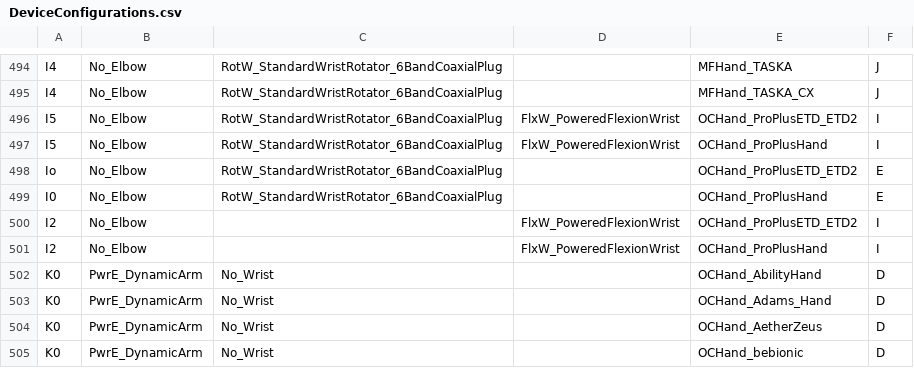
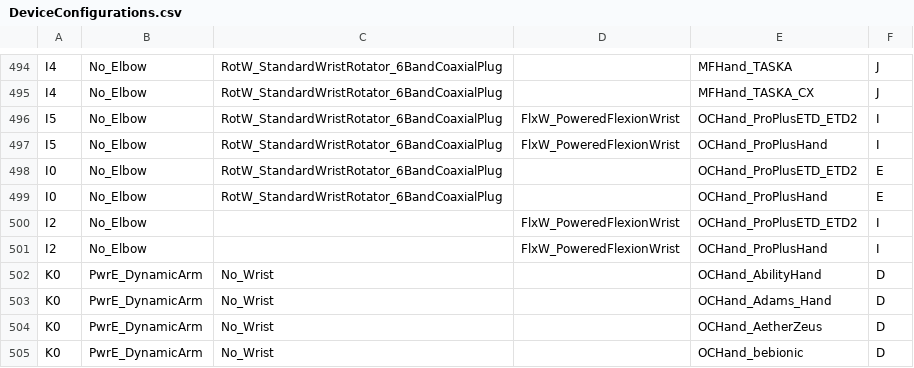
Before and after one commit to blair-lock/TRON-Device-Repos, a CSV file: DeviceConfigurations.csv, drawn as a sheet; only a part is shown, gaps mark what is left out.

Commit message:
Update DeviceConfigurations.csv

```diff
--- a/DeviceConfigurations.csv
+++ b/DeviceConfigurations.csv
@@ -497,3 +497,3 @@ I5,No_Elbow,RotW_StandardWristRotator_6BandCoaxialPlug,FlxW_PoweredFlexionWrist,
 I5,No_Elbow,RotW_StandardWristRotator_6BandCoaxialPlug,FlxW_PoweredFlexionWrist,OCHand_ProPlusHand,I
-Io,No_Elbow,RotW_StandardWristRotator_6BandCoaxialPlug,,OCHand_ProPlusETD_ETD2,E
+I0,No_Elbow,RotW_StandardWristRotator_6BandCoaxialPlug,,OCHand_ProPlusETD_ETD2,E
 I0,No_Elbow,RotW_StandardWristRotator_6BandCoaxialPlug,,OCHand_ProPlusHand,E
```
